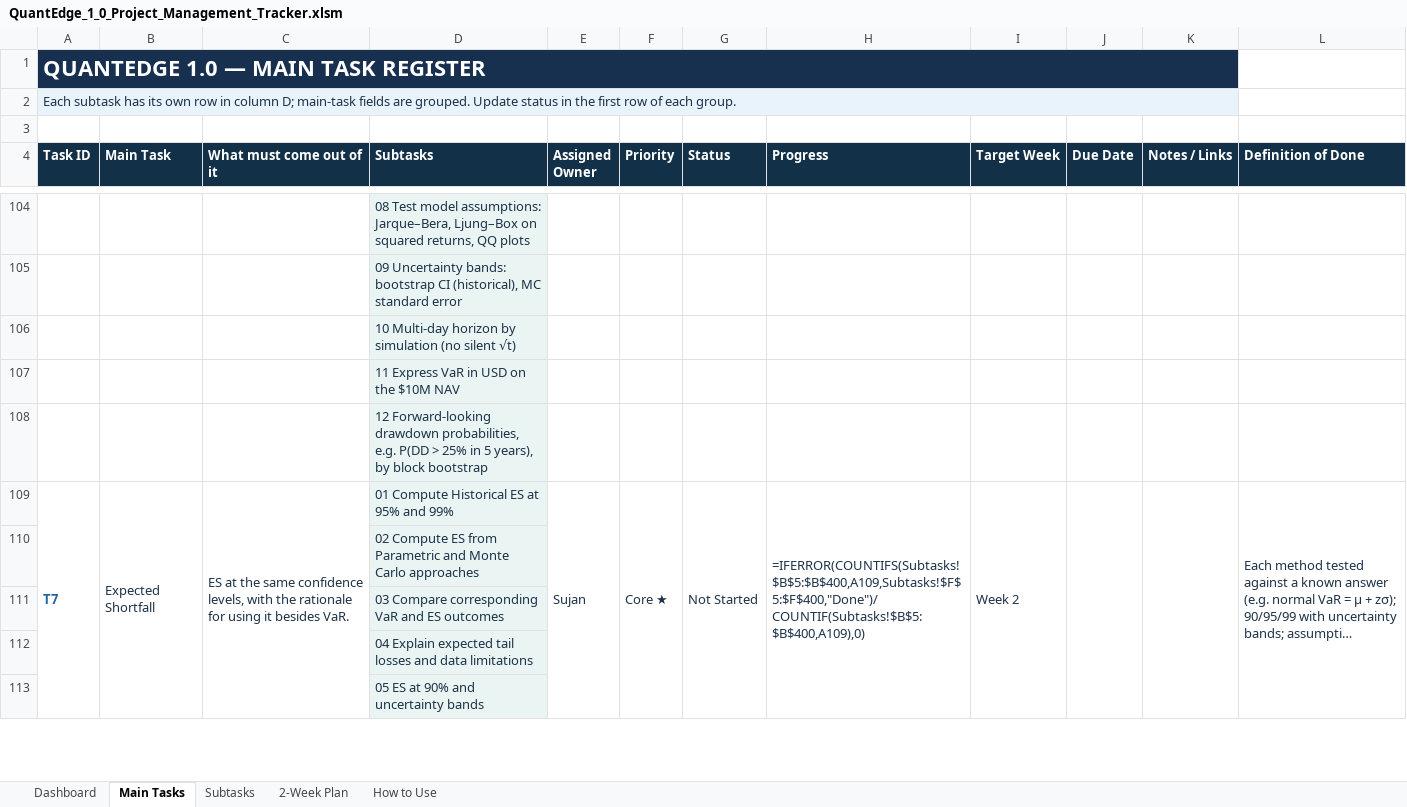
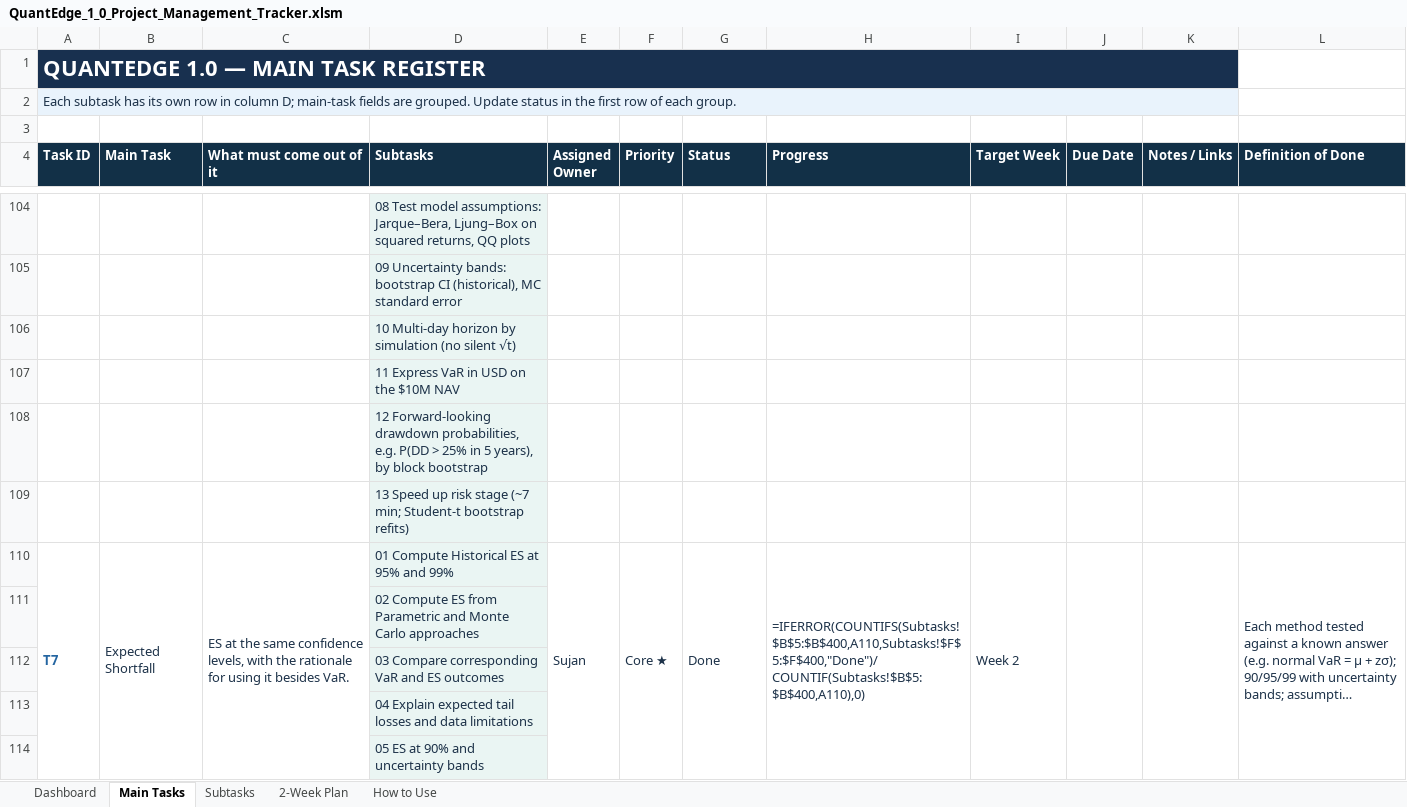
Before and after one commit to MalinduLokuge/Quant-Edge-Final-Challenge-Team-Alpha-Guard, an Excel workbook: tracking/exports/QuantEdge_1_0_Project_Management_Tracker.xlsm, sheet Main Tasks, drawn as a sheet; only a part is shown, gaps mark what is left out; long unchanged cells end in …; values as stored, in another font and other column widths than the file's, no borders; formulas without a stored value are shown as written; conditional formats not drawn; addresses are those after the commit; the diff covers the shown part only; the diff names each change by its address in the sheet, - before the commit and + after, or states it on an @@ line.

```diff
--- a/tracking/exports/QuantEdge_1_0_Project_Management_Tracker.xlsm (sheet Main Tasks)
+++ b/tracking/exports/QuantEdge_1_0_Project_Management_Tracker.xlsm (sheet Main Tasks)
+row 109:  |  |  | 13 Speed up risk stage (~7 min; Student-t bootstrap refits)
-G110 (Status): Not Started
+G110 (Status): Done
-H110 (Progress): =IFERROR(COUNTIFS(Subtasks!$B$5:$B$400,A109,Subtasks!$F$5:$F$400,"Done")/COUNTIF(Subtasks!$B$5:$B$400,A109),0)
+H110 (Progress): =IFERROR(COUNTIFS(Subtasks!$B$5:$B$400,A110,Subtasks!$F$5:$F$400,"Done")/COUNTIF(Subtasks!$B$5:$B$400,A110),0)
```
Also changed, not shown: 14 edited cells elsewhere in this sheet, sheet Subtasks, sheet Dashboard, tracking/exports/QuantEdge_FigJam_Pipeline_Block_Reference.xlsm, 12 other files.
